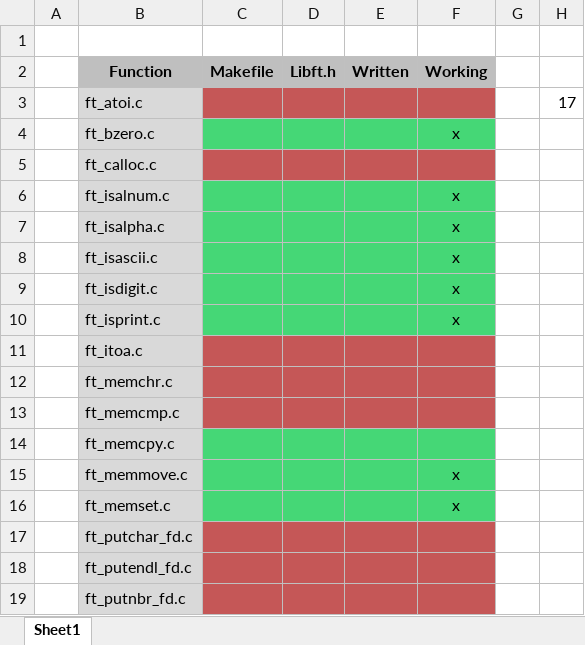
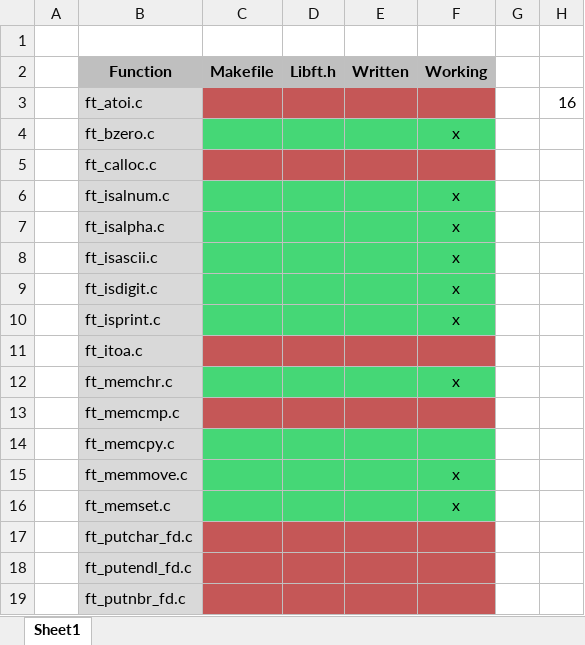
Before and after one commit to WudDoo/LibftMains, an Excel workbook: Libft.xlsx, sheet Sheet1, drawn as a sheet; only a part is shown; values as stored, in another font and other column widths than the file's, no borders; the diff names each change by its address in the sheet, - before the commit and + after, or states it on an @@ line.

Commit message:
ayooooo

```diff
--- a/Libft.xlsx (sheet Sheet1)
+++ b/Libft.xlsx (sheet Sheet1)
-H3: 17
+H3: 16
-C12:F12 fill: #C55757
+C12:F12 fill: #45D776
-F12 (Working): (empty)
+F12 (Working): x
```
